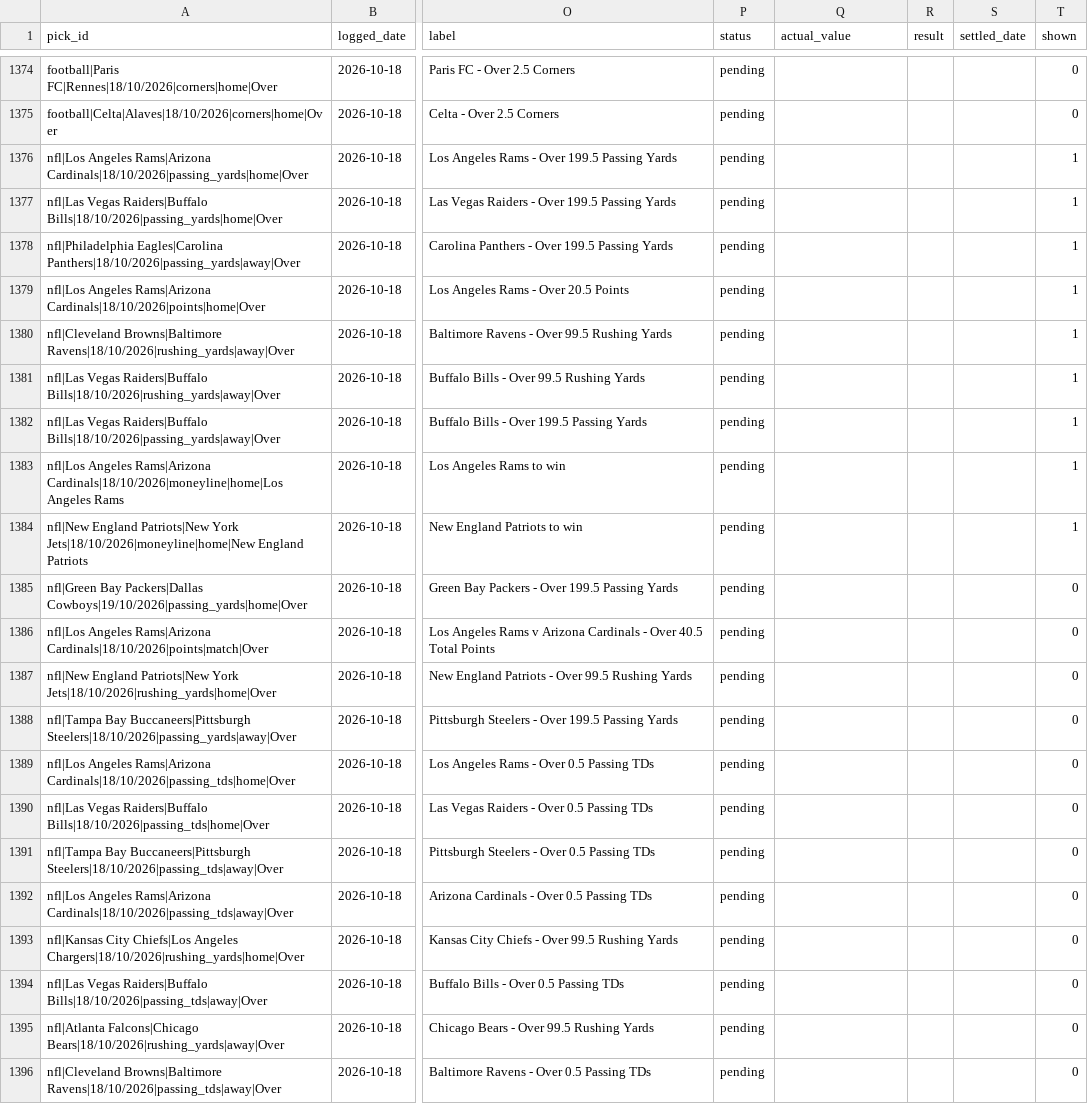
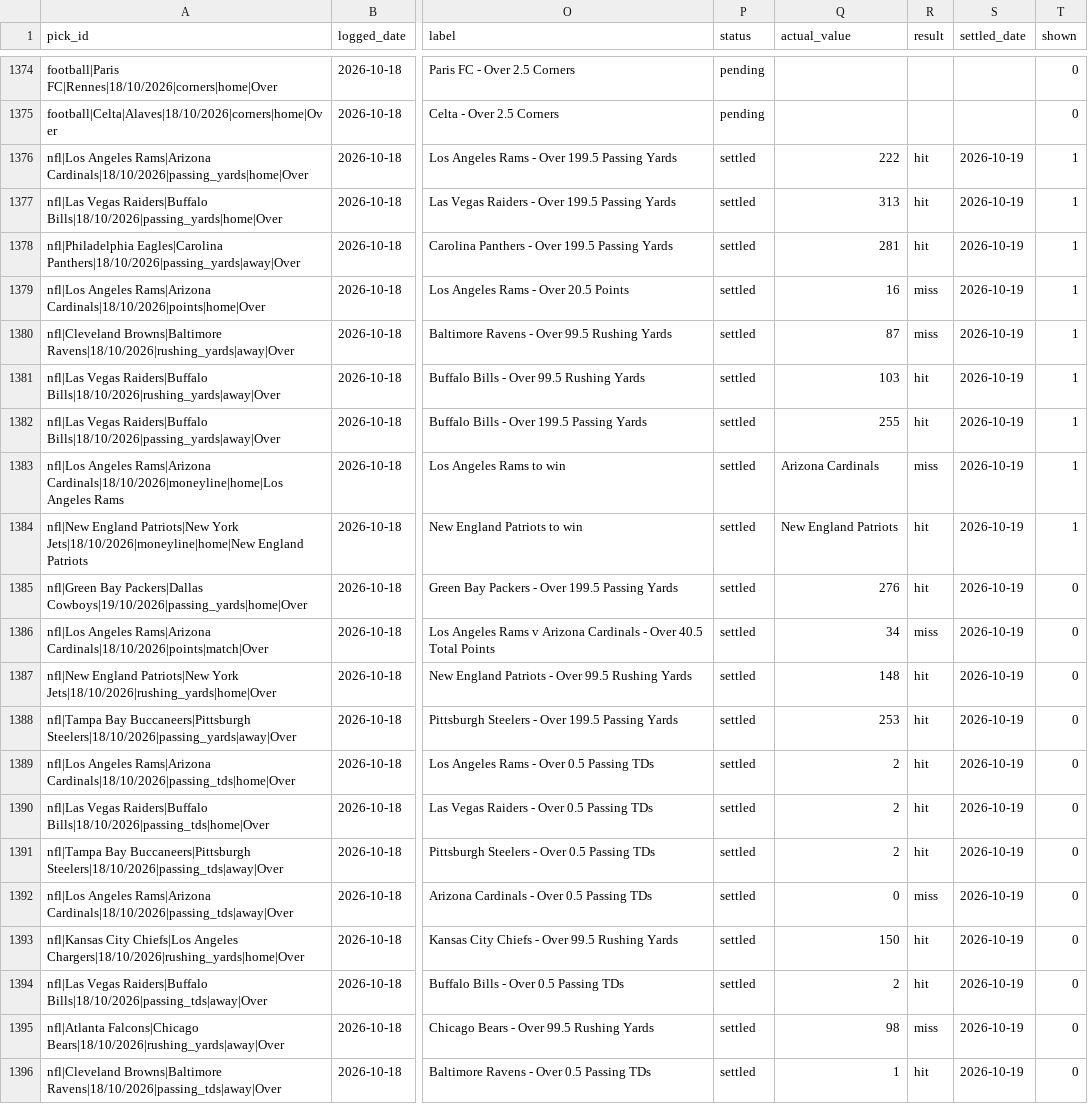
Before and after one commit to georgecharlesworth5-sudo/footystatpack, a CSV file: bets_log.csv, drawn as a sheet; only a part is shown, gaps mark what is left out; the diff covers the shown part only; the diff names each change by its address in the sheet, - before the commit and + after, or states it on an @@ line.

```diff
--- a/bets_log.csv
+++ b/bets_log.csv
-P1376:P1396 (status): pending
+P1376:P1396 (status): settled
-Q1376 (actual_value): (empty)
+Q1376 (actual_value): 222
-R1376:R1378 (result): (empty)
+R1376:R1378 (result): hit
-S1376:S1396 (settled_date): (empty)
+S1376:S1396 (settled_date): 2026-10-19
-Q1377 (actual_value): (empty)
+Q1377 (actual_value): 313
-Q1378 (actual_value): (empty)
+Q1378 (actual_value): 281
-Q1379 (actual_value): (empty)
+Q1379 (actual_value): 16
-R1379:R1380 (result): (empty)
+R1379:R1380 (result): miss
-Q1380 (actual_value): (empty)
+Q1380 (actual_value): 87
-Q1381 (actual_value): (empty)
+Q1381 (actual_value): 103
-R1381:R1382 (result): (empty)
+R1381:R1382 (result): hit
-Q1382 (actual_value): (empty)
+Q1382 (actual_value): 255
-Q1383 (actual_value): (empty)
+Q1383 (actual_value): Arizona Cardinals
-R1383 (result): (empty)
+R1383 (result): miss
-Q1384 (actual_value): (empty)
+Q1384 (actual_value): New England Patriots
-R1384:R1385 (result): (empty)
+R1384:R1385 (result): hit
-Q1385 (actual_value): (empty)
+Q1385 (actual_value): 276
-Q1386 (actual_value): (empty)
+Q1386 (actual_value): 34
-R1386 (result): (empty)
+R1386 (result): miss
-Q1387 (actual_value): (empty)
+Q1387 (actual_value): 148
-R1387:R1391 (result): (empty)
+R1387:R1391 (result): hit
-Q1388 (actual_value): (empty)
+Q1388 (actual_value): 253
-Q1389:Q1391 (actual_value): (empty)
+Q1389:Q1391 (actual_value): 2
-Q1392 (actual_value): (empty)
+Q1392 (actual_value): 0
-R1392 (result): (empty)
+R1392 (result): miss
-Q1393 (actual_value): (empty)
+Q1393 (actual_value): 150
-R1393:R1394 (result): (empty)
+R1393:R1394 (result): hit
-Q1394 (actual_value): (empty)
+Q1394 (actual_value): 2
-Q1395 (actual_value): (empty)
+Q1395 (actual_value): 98
-R1395 (result): (empty)
+R1395 (result): miss
-Q1396 (actual_value): (empty)
+Q1396 (actual_value): 1
-R1396 (result): (empty)
+R1396 (result): hit
```
Also changed, not shown: 3 added rows and 4 edited cells elsewhere in this file, data/nfl_team_games.csv, data/nfl_upcoming.csv, 4 other files.
